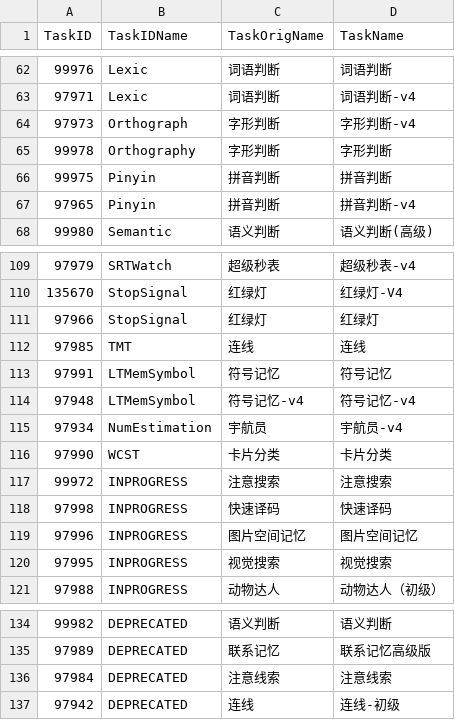
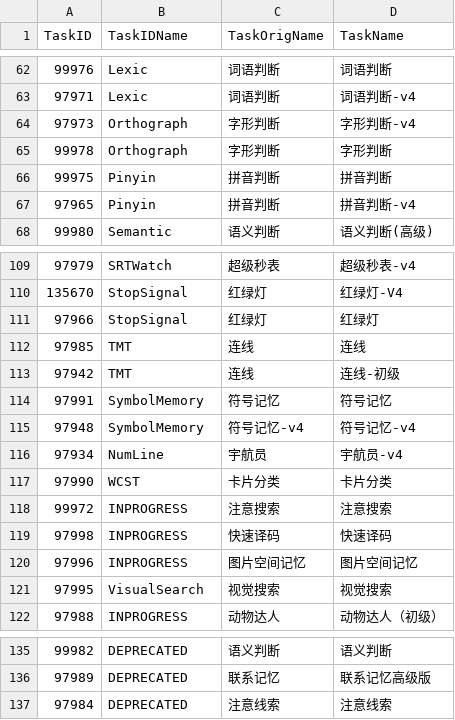
Before and after one commit to iquizoo/rawdata-parser, a CSV file: config/taskname.csv, drawn as a sheet; only a part is shown, gaps mark what is left out; the diff covers the shown part only.

Commit message:
FIX BUG: fix wrong task id names

```diff
--- a/config/taskname.csv
+++ b/config/taskname.csv
@@ -64,3 +64,3 @@ TaskID,TaskIDName,TaskOrigName,TaskName
 97973,"Orthograph","字形判断","字形判断-v4"
-99978,"Orthography","字形判断","字形判断"
+99978,"Orthograph","字形判断","字形判断"
 99975,"Pinyin","拼音判断","拼音判断"
@@ -112,5 +112,6 @@ TaskID,TaskIDName,TaskOrigName,TaskName
 97985,"TMT","连线","连线"
-97991,"LTMemSymbol","符号记忆","符号记忆"
-97948,"LTMemSymbol","符号记忆-v4","符号记忆-v4"
-97934,"NumEstimation","宇航员","宇航员-v4"
+97942,"TMT","连线","连线-初级"
+97991,"SymbolMemory","符号记忆","符号记忆"
+97948,"SymbolMemory","符号记忆-v4","符号记忆-v4"
+97934,"NumLine","宇航员","宇航员-v4"
 97990,"WCST","卡片分类","卡片分类"
@@ -119,3 +120,3 @@ TaskID,TaskIDName,TaskOrigName,TaskName
 97996,"INPROGRESS","图片空间记忆","图片空间记忆"
-97995,"INPROGRESS","视觉搜索","视觉搜索"
+97995,"VisualSearch","视觉搜索","视觉搜索"
 97988,"INPROGRESS","动物达人","动物达人（初级）"
@@ -136,2 +137 @@ TaskID,TaskIDName,TaskOrigName,TaskName
 97984,"DEPRECATED","注意线索","注意线索"
-97942,"DEPRECATED","连线","连线-初级"
```
Also changed, not shown: 17 edited cells elsewhere in this file.
